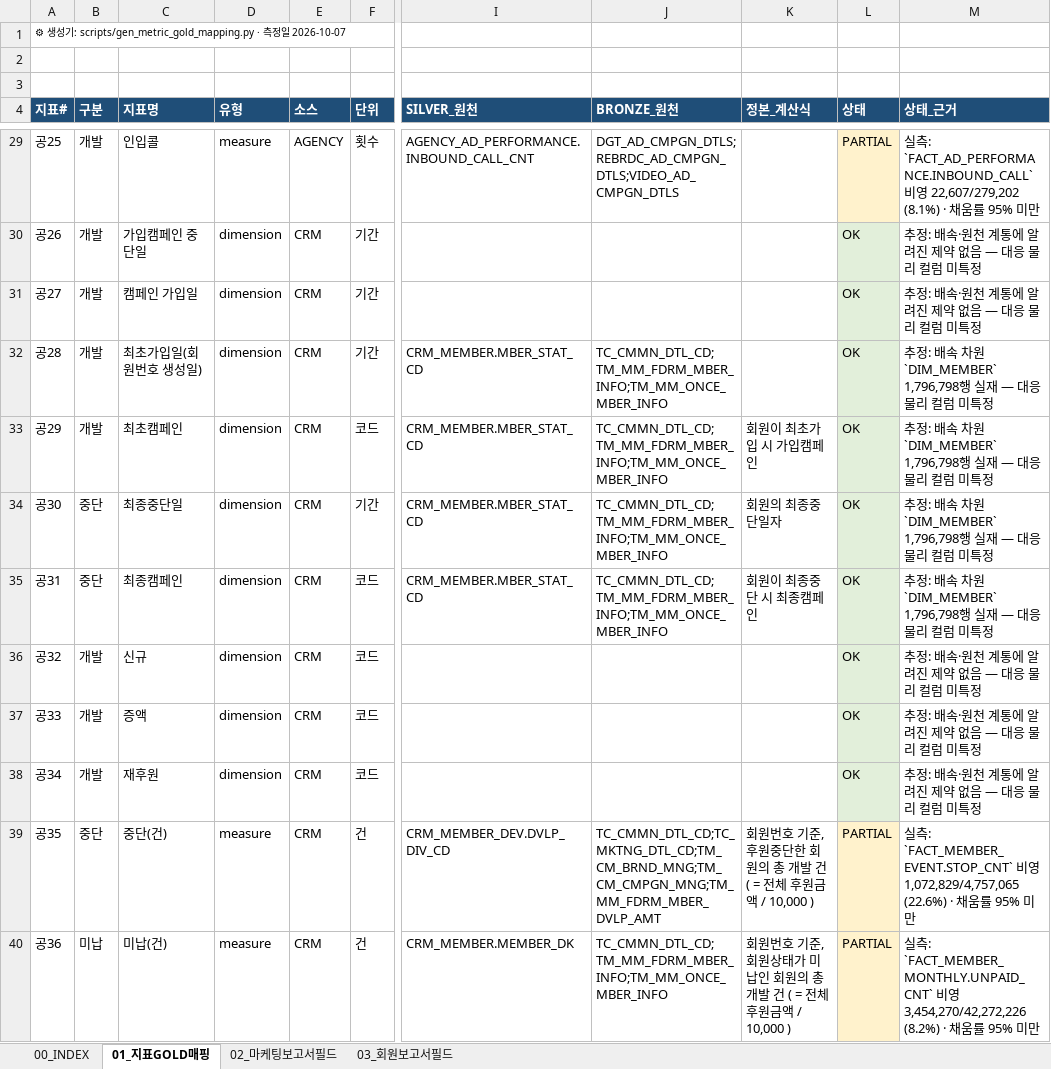
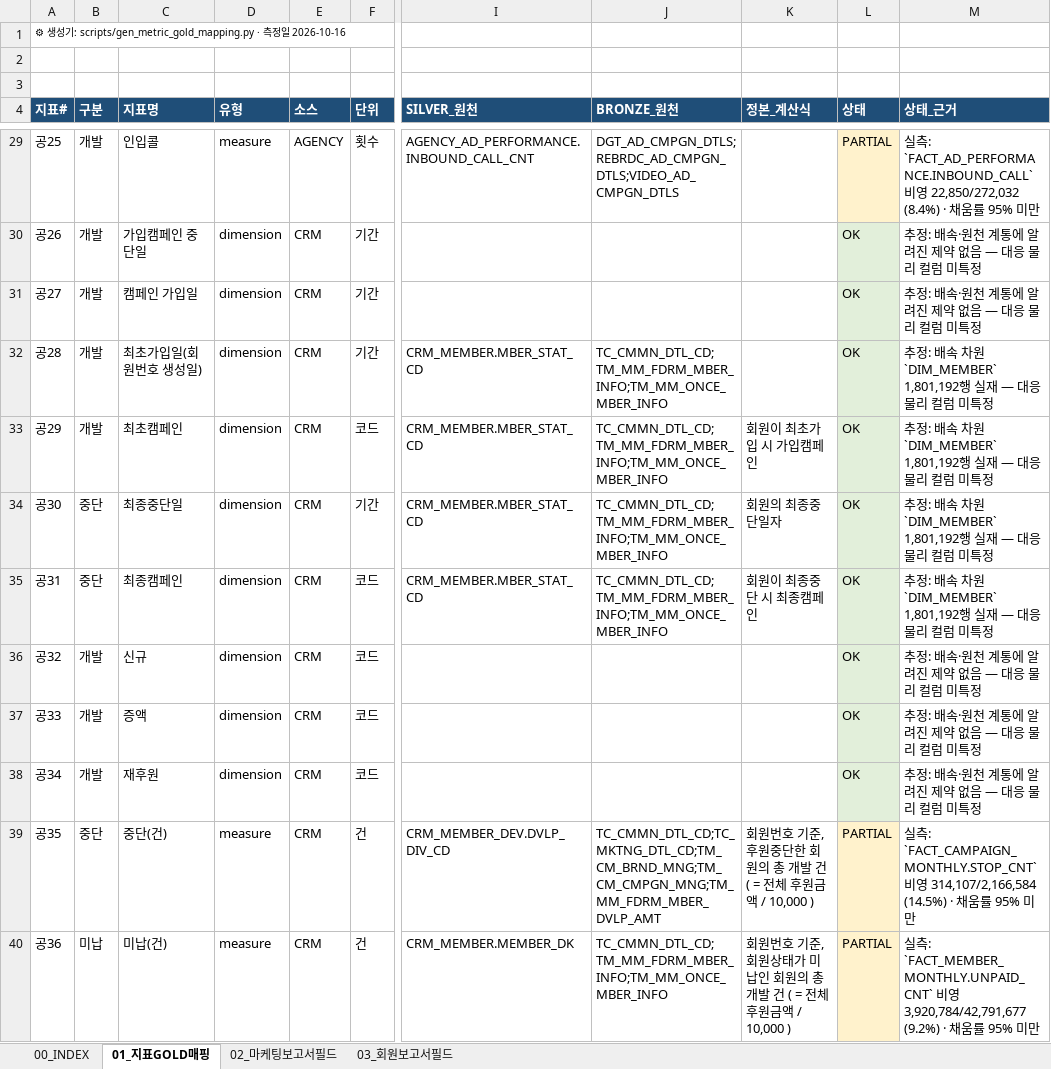
Before and after one commit to cih0802/snowflake_files, an Excel workbook: 30_output_share/05_지표GOLD매핑.xlsx, sheet 01_지표GOLD매핑, drawn as a sheet; only a part is shown, gaps mark what is left out; values as stored, in another font and other column widths than the file's, no borders; the diff covers the shown part only; the diff names each change by its address in the sheet, - before the commit and + after, or states it on an @@ line.

```diff
--- a/30_output_share/05_지표GOLD매핑.xlsx (sheet 01_지표GOLD매핑)
+++ b/30_output_share/05_지표GOLD매핑.xlsx (sheet 01_지표GOLD매핑)
-A1 (지표#): …일 2026-10-07
+A1 (지표#): …일 2026-10-16
-M29 (상태_근거): …영 22,607/279,202 (8.1%) · 채…
+M29 (상태_근거): …영 22,850/272,032 (8.4%) · 채…
-M32:M35 (상태_근거): …차원 `DIM_MEMBER` 1,796,798행 실재…
+M32:M35 (상태_근거): …차원 `DIM_MEMBER` 1,801,192행 실재…
-M39 (상태_근거): …측: `FACT_MEMBER_EVENT.STOP_CNT` 비영 1,072,829/4,757,065 (22.6%) · 채…
+M39 (상태_근거): …측: `FACT_CAMPAIGN_MONTHLY.STOP_CNT` 비영 314,107/2,166,584 (14.5%) · 채…
-M40 (상태_근거): …영 3,454,270/42,272,226 (8.2%) · 채…
+M40 (상태_근거): …영 3,920,784/42,791,677 (9.2%) · 채…
```
Also changed, not shown: 111 edited cells elsewhere in this sheet, sheet 00_INDEX, sheet 02_마케팅보고서필드, sheet 03_회원보고서필드, 47 other files.
